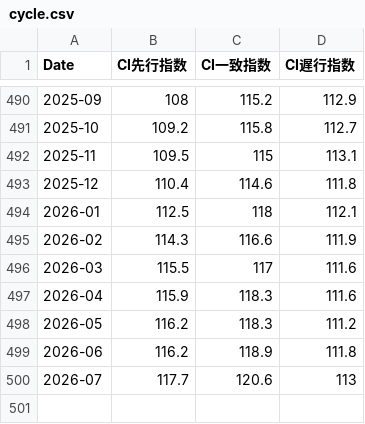
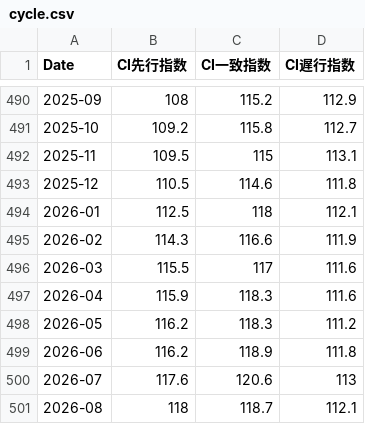
Before and after one commit to keroppa88/goj_boj, a CSV file: data/goj/cycle.csv, drawn as a sheet; only a part is shown, gaps mark what is left out.

```diff
--- a/data/goj/cycle.csv
+++ b/data/goj/cycle.csv
@@ -492,3 +492,3 @@ Date,CI先行指数,CI一致指数,CI遅行指数
 2025-11,109.5,115,113.1
-2025-12,110.4,114.6,111.8
+2025-12,110.5,114.6,111.8
 2026-01,112.5,118,112.1
@@ -499,2 +499,3 @@ Date,CI先行指数,CI一致指数,CI遅行指数
 2026-06,116.2,118.9,111.8
-2026-07,117.7,120.6,113
+2026-07,117.6,120.6,113
+2026-08,118,118.7,112.1
```
Also changed, not shown: data/goj/household.csv.
